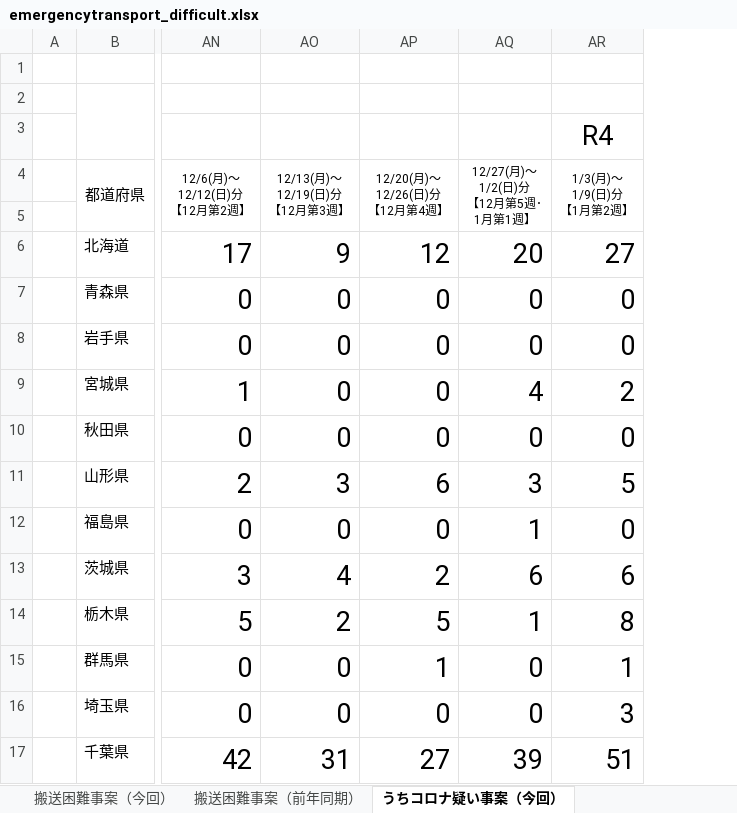
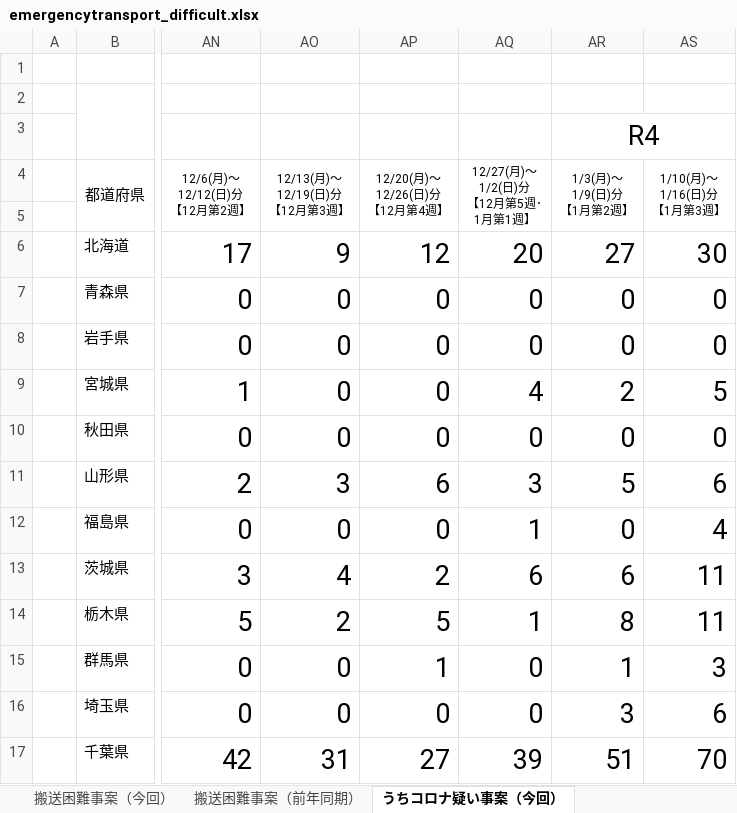
Before and after one commit to code4fukui/fdma_go_jp, an Excel workbook: emergencytransport_difficult.xlsx, sheet うちコロナ疑い事案（今回）, drawn as a sheet; only a part is shown, gaps mark what is left out; values as stored, in another font and other column widths than the file's, no borders; charts and pictures not drawn; the diff names each change by its address in the sheet, - before the commit and + after, or states it on an @@ line.

```diff
--- a/emergencytransport_difficult.xlsx (sheet うちコロナ疑い事案（今回）)
+++ b/emergencytransport_difficult.xlsx (sheet うちコロナ疑い事案（今回）)
+column AS (1/10(月)～ 1/16(日)分 【1月第3週】), rows 6-17: 30 | 0 | 0 | 5 | 0 | 6 | 4 | 11 | 11 | 3 | 6 | 70
+AR3:AS3 merged
```
Also changed, not shown: sheet 搬送困難事案（前年同期）, sheet うち非コロナ疑い事案（今回）, sheet 搬送困難事案（今回）, 3 other files.
